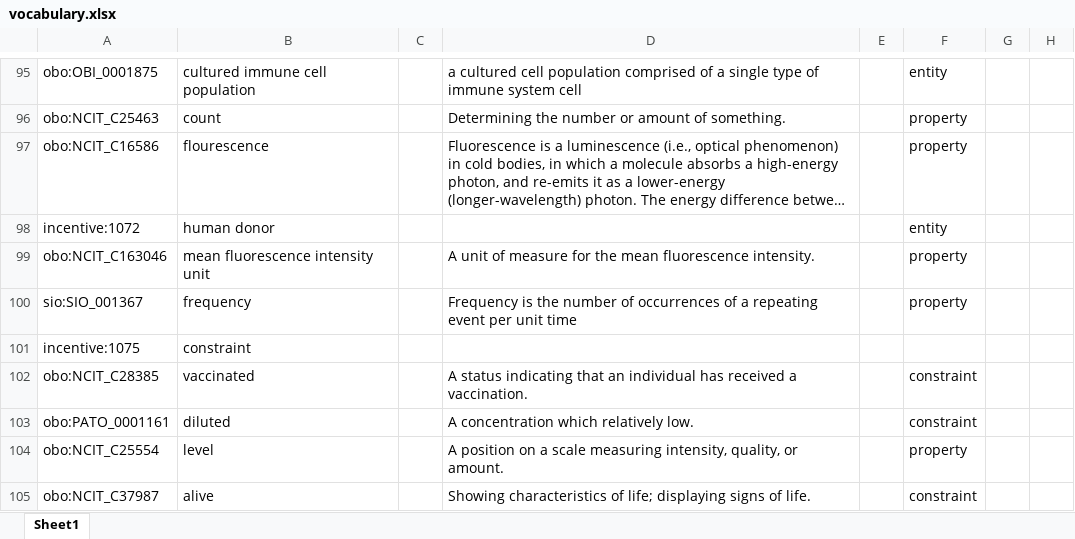
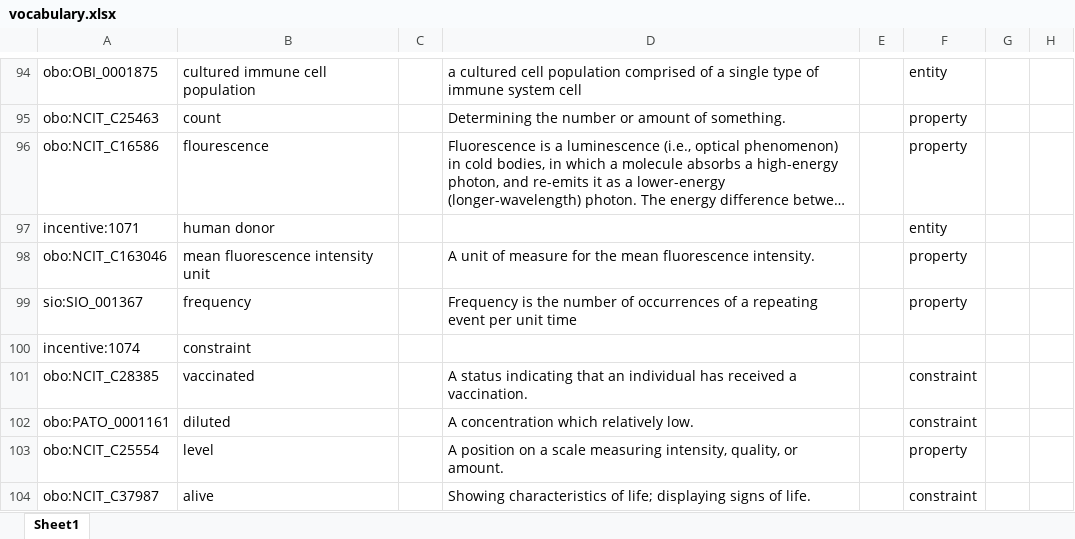
Before and after one commit to fair-data-collective/INCENTIVE-Controlled-Vocabulary, an Excel workbook: vocabulary.xlsx, sheet Sheet1, drawn as a sheet; only a part is shown, gaps mark what is left out; long unchanged cells end in …; values as stored, in another font and other column widths than the file's, no borders; addresses are those after the commit; the diff covers the shown part only; the diff names each change by its address in the sheet, - before the commit and + after, or states it on an @@ line.

```diff
--- a/vocabulary.xlsx (sheet Sheet1)
+++ b/vocabulary.xlsx (sheet Sheet1)
-A97: incentive:1072
+A97: incentive:1071
-A100: incentive:1075
+A100: incentive:1074
```
Also changed, not shown: 1 removed row and 11 edited cells elsewhere in this sheet, 4 other files.
